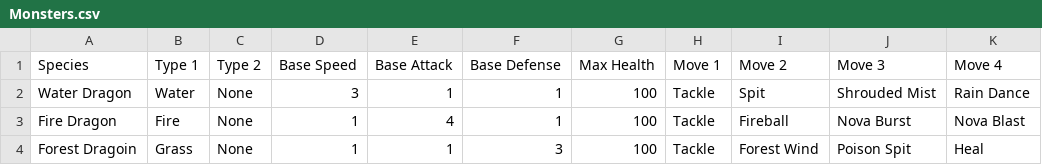
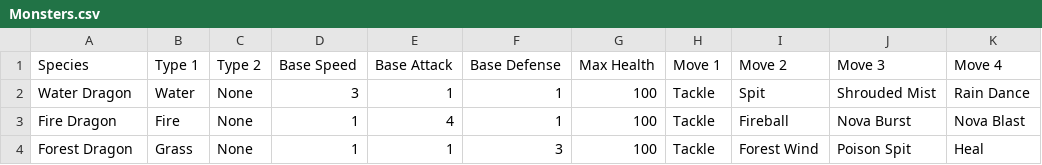
Before and after one commit to Alistair-Hudson/Battle-Monsters, a CSV file: Battle Monsters/Assets/Editor/CSVs/Monsters.csv, drawn as a sheet.

Commit message:
Added audio and VFX for moves

```diff
--- a/Battle Monsters/Assets/Editor/CSVs/Monsters.csv
+++ b/Battle Monsters/Assets/Editor/CSVs/Monsters.csv
@@ -3,2 +3,2 @@ Water Dragon,Water,None,3,1,1,100,Tackle,Spit,Shrouded Mist,Rain Dance
 Fire Dragon,Fire,None,1,4,1,100,Tackle,Fireball,Nova Burst,Nova Blast
-Forest Dragoin,Grass,None,1,1,3,100,Tackle,Forest Wind,Poison Spit,Heal
+Forest Dragon,Grass,None,1,1,3,100,Tackle,Forest Wind,Poison Spit,Heal
```
Also changed, not shown: 18 other files.
